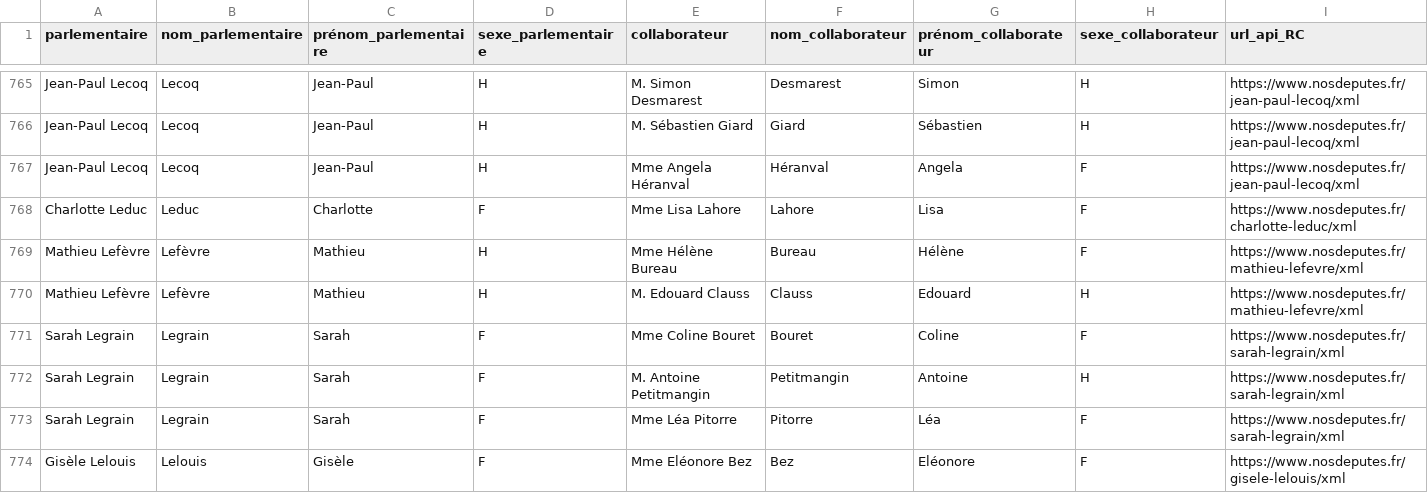
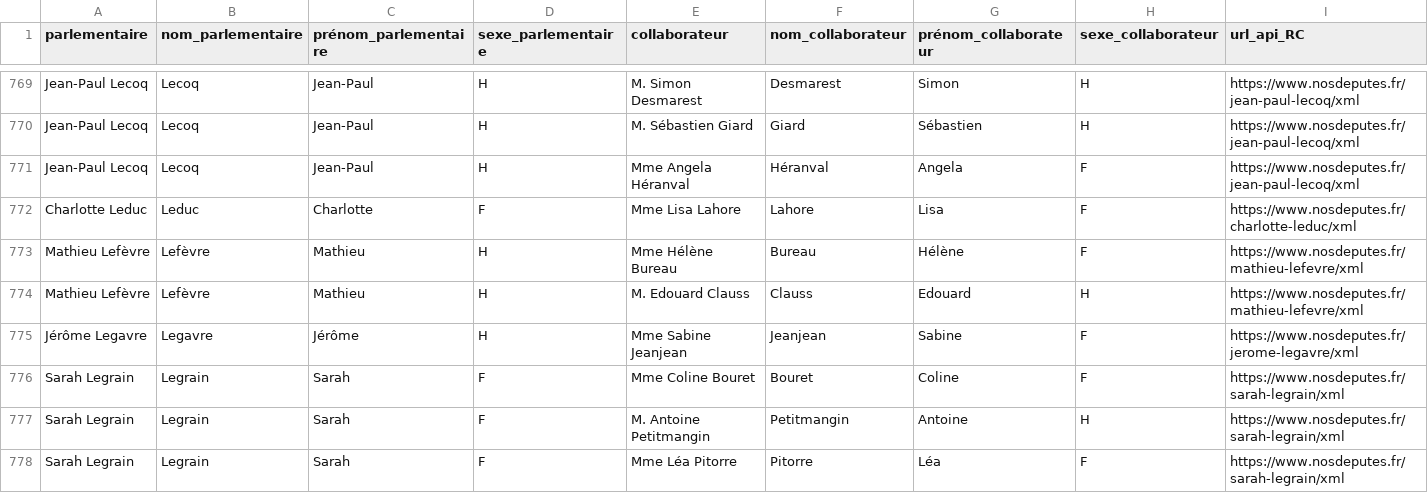
Before and after one commit to regardscitoyens/Collaborateurs-Parlement, a CSV file: data/liste_deputes_collaborateurs.csv, drawn as a sheet; only a part is shown, gaps mark what is left out; the shorter side is filled out with more unchanged rows; rows hold the shown columns only; the diff covers the shown part only; the diff names each change by its address in the sheet, - before the commit and + after, or states it on an @@ line.

```diff
--- a/data/liste_deputes_collaborateurs.csv
+++ b/data/liste_deputes_collaborateurs.csv
+row 775: Jérôme Legavre | Legavre | Jérôme | H | Mme Sabine Jeanjean | Jeanjean | Sabine | F | https://www.nosdeputes.fr/jerome-legavre/xml
```
Also changed, not shown: 11 added rows and 1 moved row elsewhere in this file.
